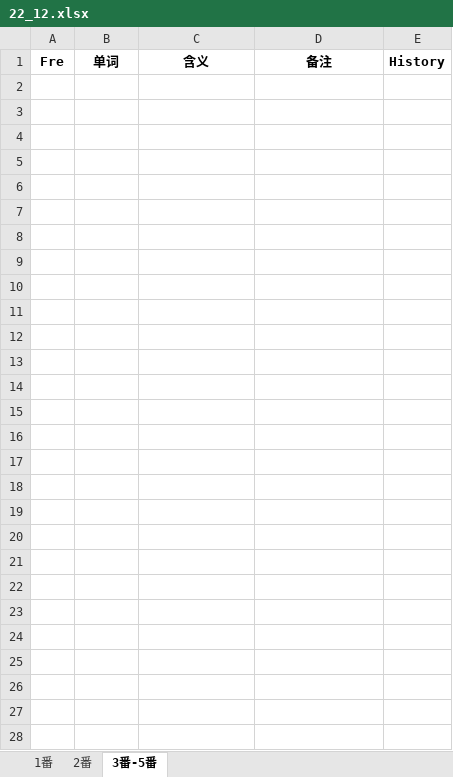
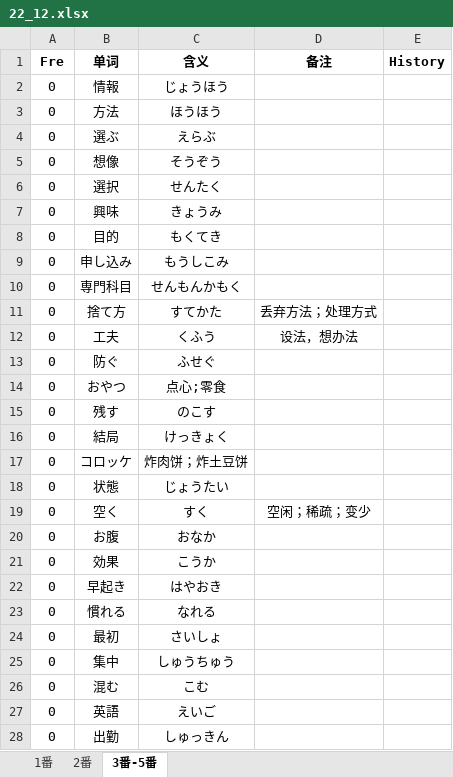
Before and after one commit to njxuxiao/2025_12, an Excel workbook: LISTEN/Script/22_12_n3/22_12.xlsx, sheet 3番-5番, drawn as a sheet; values as stored, in another font and other column widths than the file's, no borders; the diff names each change by its address in the sheet, - before the commit and + after, or states it on an @@ line.

```diff
--- a/LISTEN/Script/22_12_n3/22_12.xlsx (sheet 3番-5番)
+++ b/LISTEN/Script/22_12_n3/22_12.xlsx (sheet 3番-5番)
+row 2: 0 | 情報 | じょうほう
+row 3: 0 | 方法 | ほうほう
+row 4: 0 | 選ぶ | えらぶ
+row 5: 0 | 想像 | そうぞう
+row 6: 0 | 選択 | せんたく
+row 7: 0 | 興味 | きょうみ
+row 8: 0 | 目的 | もくてき
+row 9: 0 | 申し込み | もうしこみ
+row 10: 0 | 専門科目 | せんもんかもく
+row 11: 0 | 捨て方 | すてかた | 丢弃方法；处理方式
+row 12: 0 | 工夫 | くふう | 设法，想办法
+row 13: 0 | 防ぐ | ふせぐ
+row 14: 0 | おやつ | 点心;零食
+row 15: 0 | 残す | のこす
+row 16: 0 | 結局 | けっきょく
+row 17: 0 | コロッケ | 炸肉饼；炸土豆饼
+row 18: 0 | 状態 | じょうたい
+row 19: 0 | 空く | すく | 空闲；稀疏；变少
+row 20: 0 | お腹 | おなか
+row 21: 0 | 効果 | こうか
+row 22: 0 | 早起き | はやおき
+row 23: 0 | 慣れる | なれる
+row 24: 0 | 最初 | さいしょ
+row 25: 0 | 集中 | しゅうちゅう
+row 26: 0 | 混む | こむ
+row 27: 0 | 英語 | えいご
+row 28: 0 | 出勤 | しゅっきん
```
Also changed, not shown: 1 other file.
